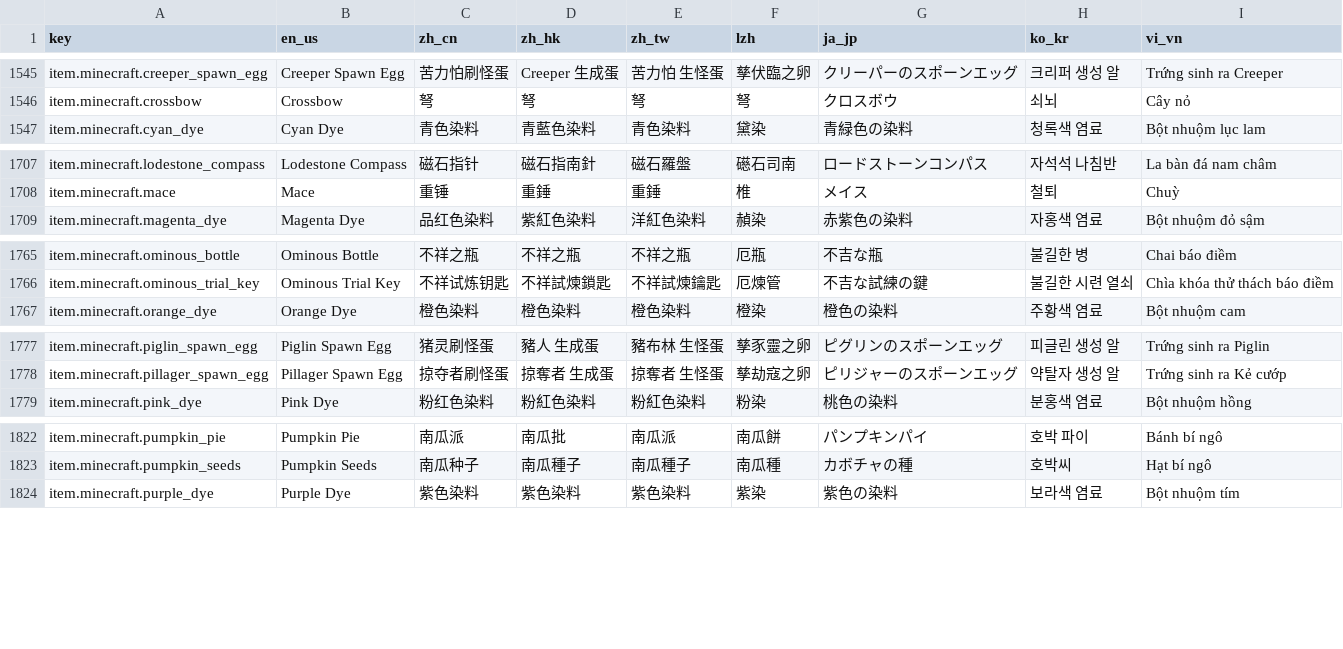
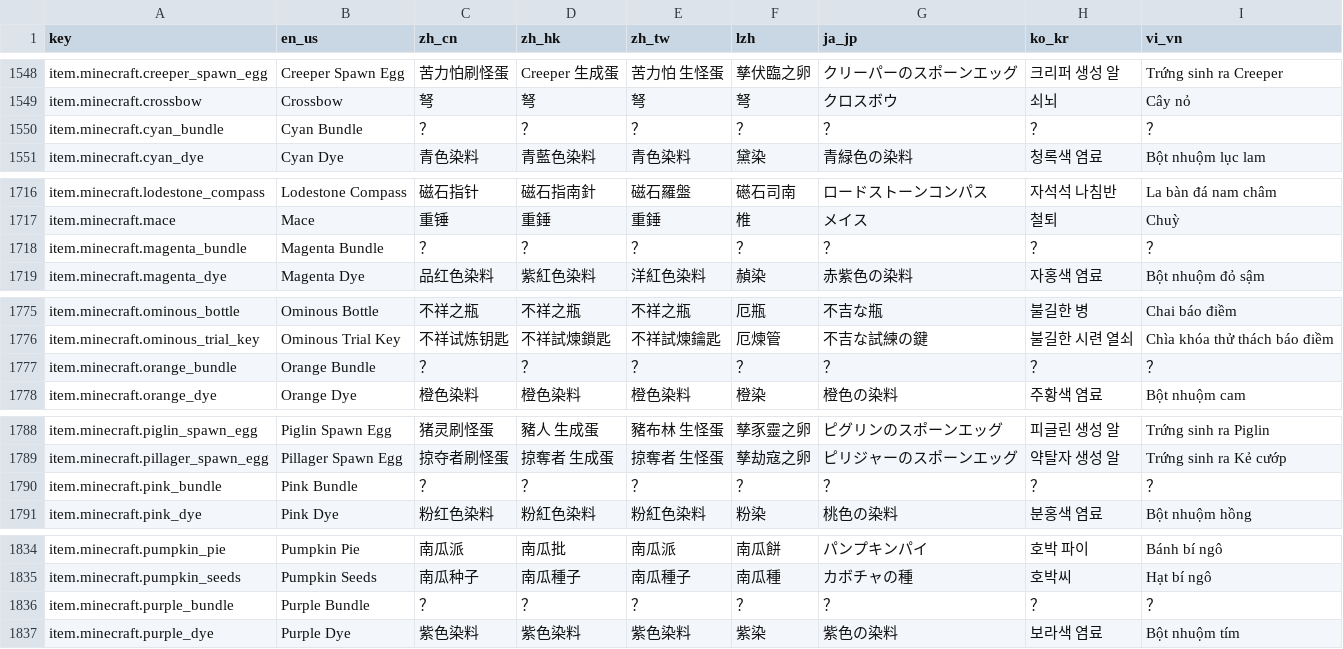
Before and after one commit to SkyEye-FAST/minecraft_translation_flask, a TSV file: static/table.tsv, drawn as a sheet; only a part is shown, gaps mark what is left out; the diff covers the shown part only.

```diff
--- a/static/table.tsv
+++ b/static/table.tsv
@@ -1546,2 +1549,3 @@ item.minecraft.creeper_spawn_egg	Creeper Spawn Egg	苦力怕刷怪蛋	Creeper
 item.minecraft.crossbow	Crossbow	弩	弩	弩	弩	クロスボウ	쇠뇌	Cây nỏ
+item.minecraft.cyan_bundle	Cyan Bundle	？	？	？	？	？	？	？
 item.minecraft.cyan_dye	Cyan Dye	青色染料	青藍色染料	青色染料	黛染	青緑色の染料	청록색 염료	Bột nhuộm lục lam
@@ -1708,2 +1717,3 @@ item.minecraft.lodestone_compass	Lodestone Compass	磁石指针	磁石指南針
 item.minecraft.mace	Mace	重锤	重錘	重錘	椎	メイス	철퇴	Chuỳ
+item.minecraft.magenta_bundle	Magenta Bundle	？	？	？	？	？	？	？
 item.minecraft.magenta_dye	Magenta Dye	品红色染料	紫紅色染料	洋紅色染料	赬染	赤紫色の染料	자홍색 염료	Bột nhuộm đỏ sậm
@@ -1766,2 +1776,3 @@ item.minecraft.ominous_bottle	Ominous Bottle	不祥之瓶	不祥之瓶	不祥之
 item.minecraft.ominous_trial_key	Ominous Trial Key	不祥试炼钥匙	不祥試煉鎖匙	不祥試煉鑰匙	厄煉管	不吉な試練の鍵	불길한 시련 열쇠	Chìa khóa thử thách báo điềm
+item.minecraft.orange_bundle	Orange Bundle	？	？	？	？	？	？	？
 item.minecraft.orange_dye	Orange Dye	橙色染料	橙色染料	橙色染料	橙染	橙色の染料	주황색 염료	Bột nhuộm cam
@@ -1778,2 +1789,3 @@ item.minecraft.piglin_spawn_egg	Piglin Spawn Egg	猪灵刷怪蛋	豬人 生成
 item.minecraft.pillager_spawn_egg	Pillager Spawn Egg	掠夺者刷怪蛋	掠奪者 生成蛋	掠奪者 生怪蛋	孳劫寇之卵	ピリジャーのスポーンエッグ	약탈자 생성 알	Trứng sinh ra Kẻ cướp
+item.minecraft.pink_bundle	Pink Bundle	？	？	？	？	？	？	？
 item.minecraft.pink_dye	Pink Dye	粉红色染料	粉紅色染料	粉紅色染料	粉染	桃色の染料	분홍색 염료	Bột nhuộm hồng
@@ -1823,2 +1835,3 @@ item.minecraft.pumpkin_pie	Pumpkin Pie	南瓜派	南瓜批	南瓜派	南瓜餅
 item.minecraft.pumpkin_seeds	Pumpkin Seeds	南瓜种子	南瓜種子	南瓜種子	南瓜種	カボチャの種	호박씨	Hạt bí ngô
+item.minecraft.purple_bundle	Purple Bundle	？	？	？	？	？	？	？
 item.minecraft.purple_dye	Purple Dye	紫色染料	紫色染料	紫色染料	紫染	紫色の染料	보라색 염료	Bột nhuộm tím
```
Also changed, not shown: 11 added rows elsewhere in this file, 1 other file.
